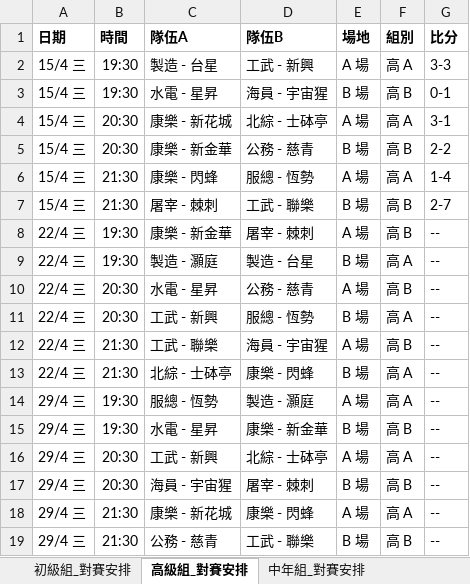
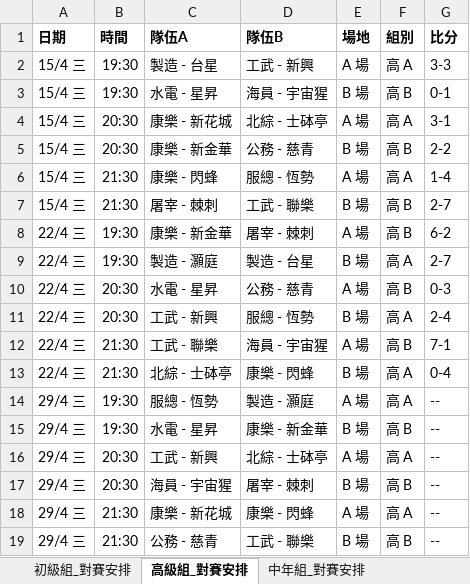
Before and after one commit to vizaiweb/macau-snowcup-2026, an Excel workbook: matches_data.xlsx, sheet 高級組_對賽安排, drawn as a sheet; values as stored, in another font and other column widths than the file's, no borders; the diff names each change by its address in the sheet, - before the commit and + after, or states it on an @@ line.

Commit message:
Add files via upload

```diff
--- a/matches_data.xlsx (sheet 高級組_對賽安排)
+++ b/matches_data.xlsx (sheet 高級組_對賽安排)
-G8 (比分): --
+G8 (比分): 6-2
-G9 (比分): --
+G9 (比分): 2-7
-G10 (比分): --
+G10 (比分): 0-3
-G11 (比分): --
+G11 (比分): 2-4
-G12 (比分): --
+G12 (比分): 7-1
-G13 (比分): --
+G13 (比分): 0-4
```
Also changed, not shown: sheet 元老組_對賽安排.
